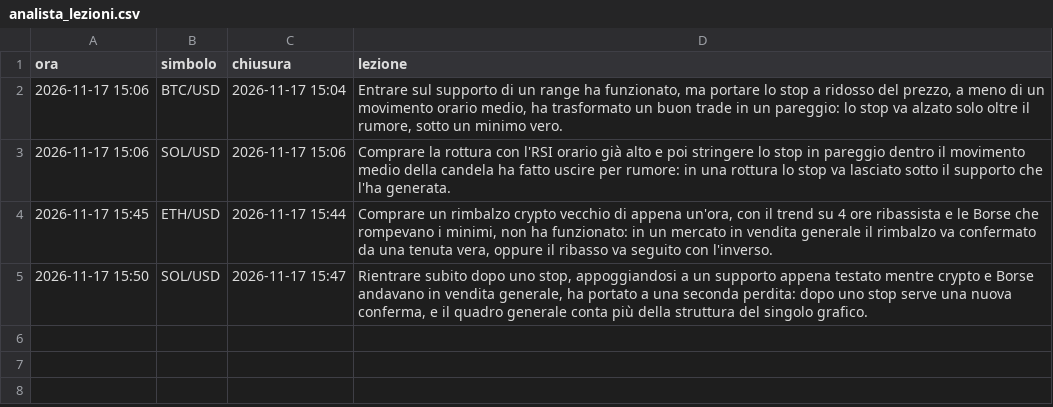
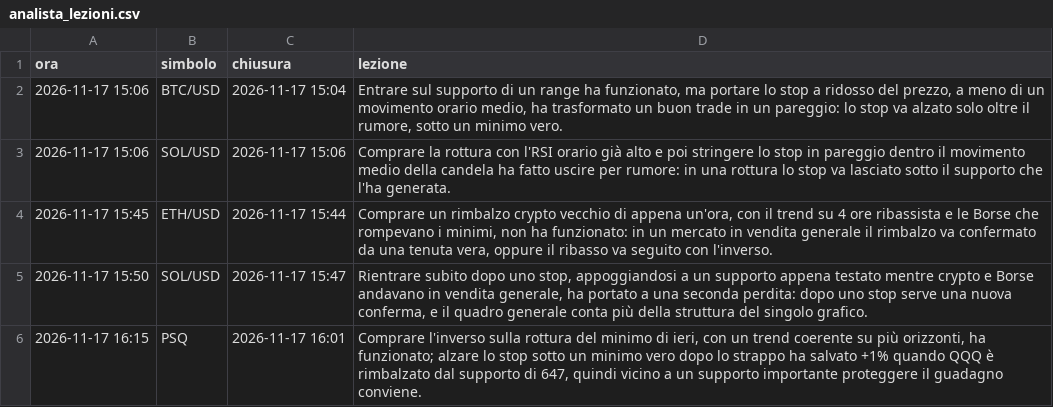
Before and after one commit to elfacvndo/timestral-bot, a CSV file: logs/analista_lezioni.csv, drawn as a sheet; the diff names each change by its address in the sheet, - before the commit and + after, or states it on an @@ line.

```diff
--- a/logs/analista_lezioni.csv
+++ b/logs/analista_lezioni.csv
+row 6: 2026-11-17 16:15 | PSQ | 2026-11-17 16:01 | Comprare l'inverso sulla rottura del minimo di ieri, con un trend coerente su più orizzonti, ha funzionato; alzare lo stop sotto un minimo vero dopo lo strappo ha salvato +1% quando QQQ è rimbalzato dal supporto di 647, quindi vicino a un supporto importante proteggere il guadagno conviene.
```
Also changed, not shown: logs/analista_decisioni.csv.
